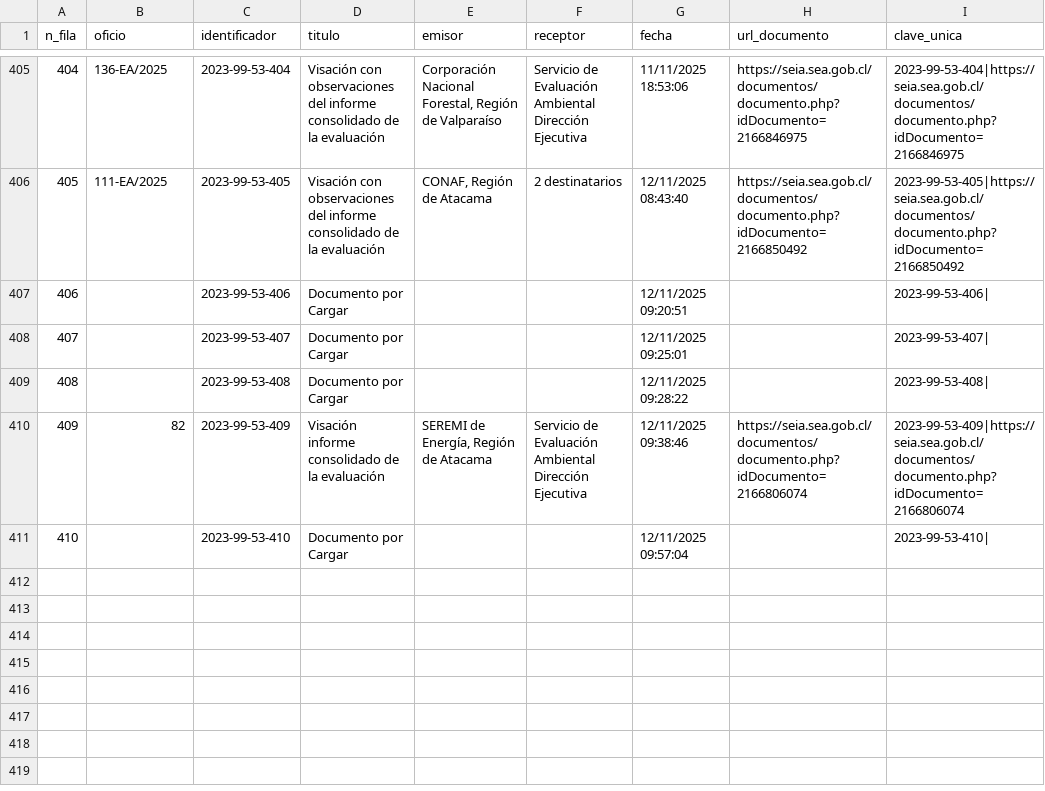
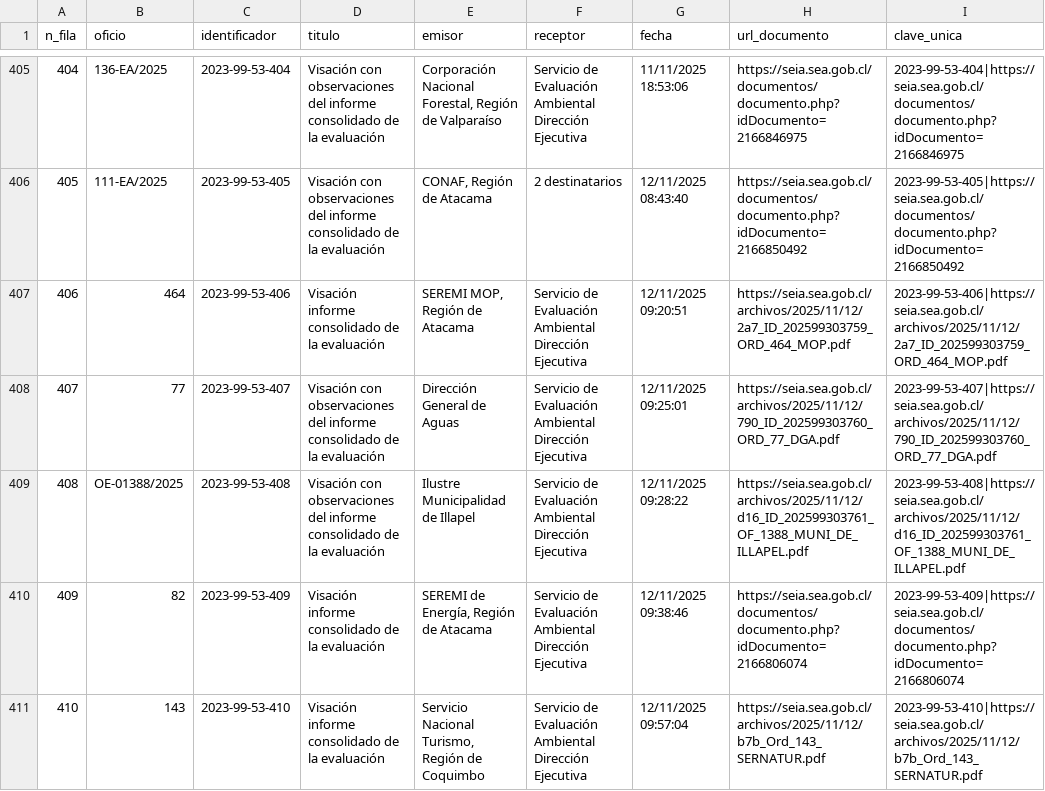
Before and after one commit to giraggio/alertascnx, a CSV file: ultimo_expediente.csv, drawn as a sheet; only a part is shown, gaps mark what is left out.

```diff
--- a/ultimo_expediente.csv
+++ b/ultimo_expediente.csv
@@ -406,6 +406,6 @@ n_fila,oficio,identificador,titulo,emisor,receptor,fecha,url_documento,clave_uni
 405,111-EA/2025,2023-99-53-405,Visación con observaciones del informe consolidado de la evaluación,"CONAF, Región de Atacama",2 destinatarios,12/11/2025 08:43:40,https://seia.sea.gob.cl/documentos/documento.php?idDocumento=2166850492,2023-99-53-405|https://seia.sea.gob.cl/documentos/documento.php?idDocumento=2166850492
-406,,2023-99-53-406,Documento por Cargar,,,12/11/2025 09:20:51,,2023-99-53-406|
-407,,2023-99-53-407,Documento por Cargar,,,12/11/2025 09:25:01,,2023-99-53-407|
-408,,2023-99-53-408,Documento por Cargar,,,12/11/2025 09:28:22,,2023-99-53-408|
+406,464,2023-99-53-406,Visación informe consolidado de la evaluación,"SEREMI MOP, Región de Atacama",Servicio de Evaluación Ambiental Dirección Ejecutiva,12/11/2025 09:20:51,https://seia.sea.gob.cl/archivos/2025/11/12/2a7_ID_202599303759_ORD_464_MOP.pdf,2023-99-53-406|https://seia.sea.gob.cl/archivos/2025/11/12/2a7_ID_202599303759_ORD_464_MOP.pdf
+407,77,2023-99-53-407,Visación con observaciones del informe consolidado de la evaluación,Dirección General de Aguas,Servicio de Evaluación Ambiental Dirección Ejecutiva,12/11/2025 09:25:01,https://seia.sea.gob.cl/archivos/2025/11/12/790_ID_202599303760_ORD_77_DGA.pdf,2023-99-53-407|https://seia.sea.gob.cl/archivos/2025/11/12/790_ID_202599303760_ORD_77_DGA.pdf
+408,OE-01388/2025,2023-99-53-408,Visación con observaciones del informe consolidado de la evaluación,Ilustre Municipalidad de Illapel,Servicio de Evaluación Ambiental Dirección Ejecutiva,12/11/2025 09:28:22,https://seia.sea.gob.cl/archivos/2025/11/12/d16_ID_202599303761_OF_1388_MUNI_DE_ILLAPEL.pdf,2023-99-53-408|https://seia.sea.gob.cl/archivos/2025/11/12/d16_ID_202599303761_OF_1388_MUNI_DE_ILLAPEL.pdf
 409,82,2023-99-53-409,Visación informe consolidado de la evaluación,"SEREMI de Energía, Región de Atacama",Servicio de Evaluación Ambiental Dirección Ejecutiva,12/11/2025 09:38:46,https://seia.sea.gob.cl/documentos/documento.php?idDocumento=2166806074,2023-99-53-409|https://seia.sea.gob.cl/documentos/documento.php?idDocumento=2166806074
-410,,2023-99-53-410,Documento por Cargar,,,12/11/2025 09:57:04,,2023-99-53-410|
+410,143,2023-99-53-410,Visación informe consolidado de la evaluación,"Servicio Nacional Turismo, Región de Coquimbo",Servicio de Evaluación Ambiental Dirección Ejecutiva,12/11/2025 09:57:04,https://seia.sea.gob.cl/archivos/2025/11/12/b7b_Ord_143_SERNATUR.pdf,2023-99-53-410|https://seia.sea.gob.cl/archivos/2025/11/12/b7b_Ord_143_SERNATUR.pdf
```
